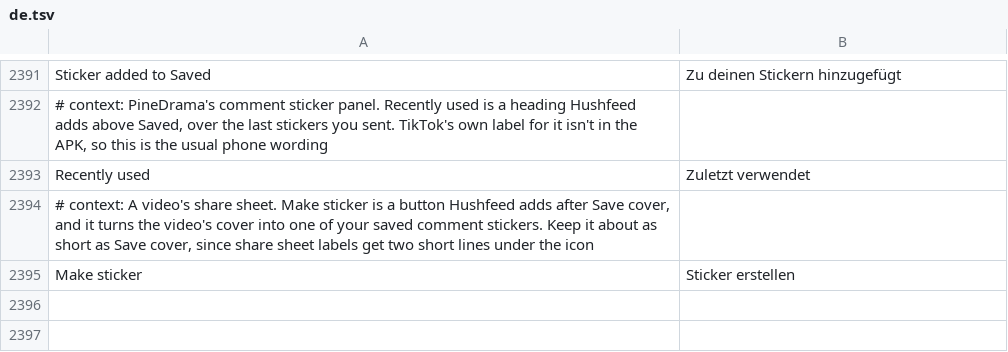
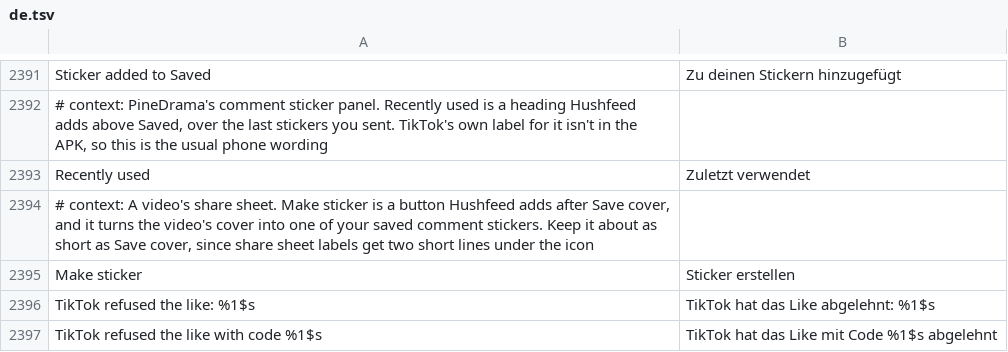
Before and after one commit to SysAdminDoc/HushFeed, a TSV file: extensions/tiktok/src/main/l10n/de.tsv, drawn as a sheet; only a part is shown, gaps mark what is left out; the diff names each change by its address in the sheet, - before the commit and + after, or states it on an @@ line.

```diff
--- a/extensions/tiktok/src/main/l10n/de.tsv
+++ b/extensions/tiktok/src/main/l10n/de.tsv
+row 2396: TikTok refused the like: %1$s | TikTok hat das Like abgelehnt: %1$s
+row 2397: TikTok refused the like with code %1$s | TikTok hat das Like mit Code %1$s abgelehnt
```
Also changed, not shown: extensions/tiktok/src/main/l10n/az.tsv, extensions/tiktok/src/main/l10n/es.tsv, 18 other files.
